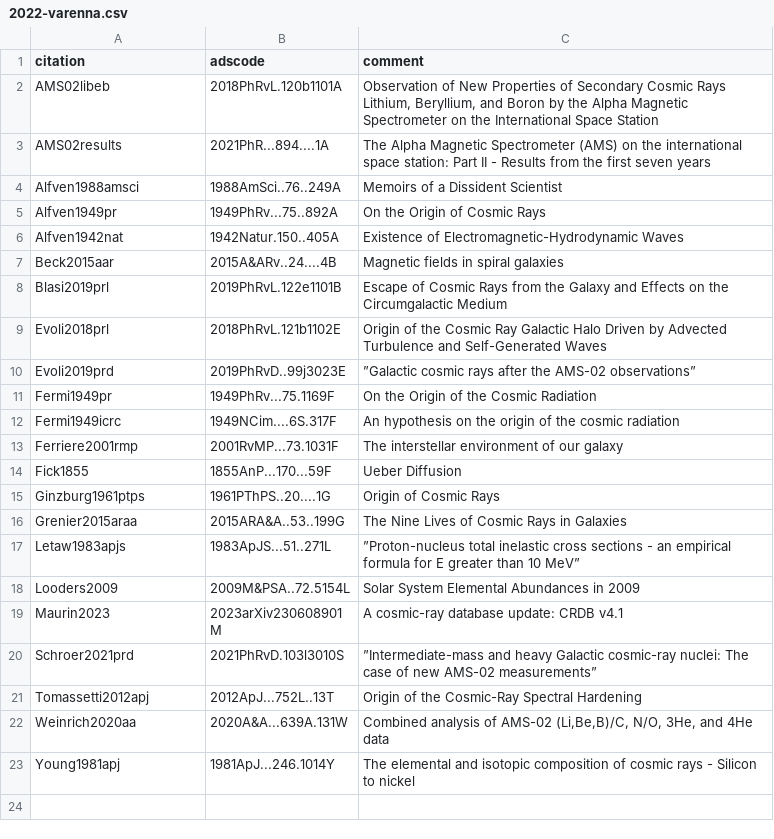
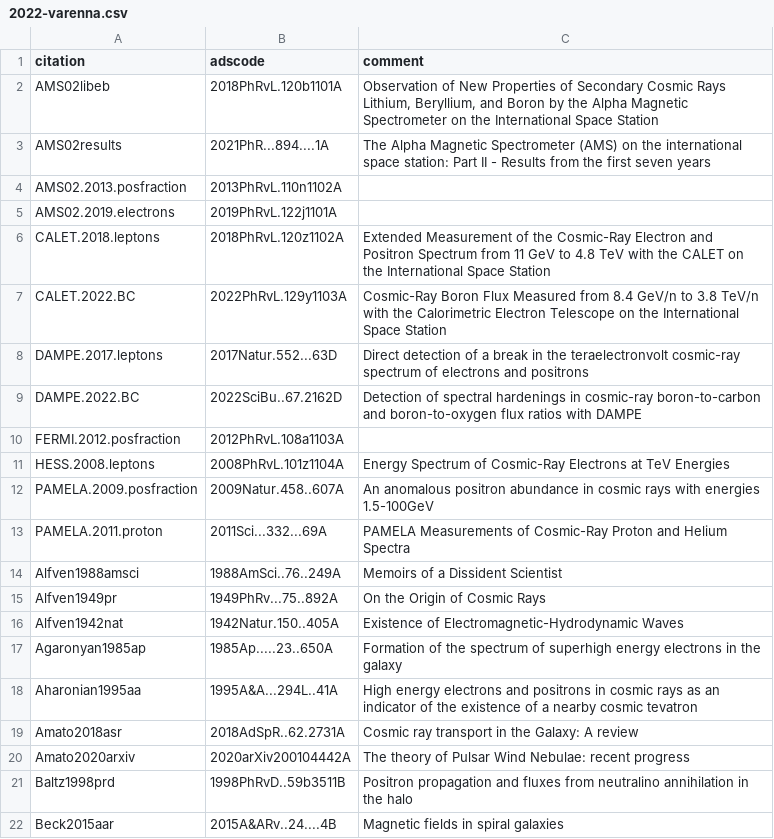
Before and after one commit to carmeloevoli/my-cool-bibs, a CSV file: 2022-varenna.csv, drawn as a sheet; only a part is shown; the shorter side is filled out with more unchanged rows; the diff covers the shown part only.

Commit message:
new varenna

```diff
--- a/2022-varenna.csv
+++ b/2022-varenna.csv
@@ -3,2 +3,12 @@ AMS02libeb,2018PhRvL.120b1101A,"Observation of New Properties of Secondary Cosmi
 AMS02results,2021PhR...894....1A,"The Alpha Magnetic Spectrometer (AMS) on the international space station: Part II - Results from the first seven years"
+AMS02.2013.posfraction,2013PhRvL.110n1102A,
+AMS02.2019.electrons,2019PhRvL.122j1101A,
+CALET.2018.leptons,2018PhRvL.120z1102A,"Extended Measurement of the Cosmic-Ray Electron and Positron Spectrum from 11 GeV to 4.8 TeV with the CALET on the International Space Station"
+CALET.2022.BC,2022PhRvL.129y1103A,"Cosmic-Ray Boron Flux Measured from 8.4 GeV/n to 3.8 TeV/n with the Calorimetric Electron Telescope on the International Space Station"
+DAMPE.2017.leptons,2017Natur.552...63D,"Direct detection of a break in the teraelectronvolt cosmic-ray spectrum of electrons and positrons"
+DAMPE.2022.BC,2022SciBu..67.2162D,"Detection of spectral hardenings in cosmic-ray boron-to-carbon and boron-to-oxygen flux ratios with DAMPE"
+FERMI.2012.posfraction,2012PhRvL.108a1103A,""
+HESS.2008.leptons,2008PhRvL.101z1104A,"Energy Spectrum of Cosmic-Ray Electrons at TeV Energies"
+PAMELA.2009.posfraction,2009Natur.458..607A,"An anomalous positron abundance in cosmic rays with energies 1.5-100GeV"
+PAMELA.2011.proton,2011Sci...332...69A,"PAMELA Measurements of Cosmic-Ray Proton and Helium Spectra"
 Alfven1988amsci,1988AmSci..76..249A,"Memoirs of a Dissident Scientist"
@@ -6,2 +16,7 @@ Alfven1949pr,1949PhRv...75..892A,"On the Origin of Cosmic Rays"
 Alfven1942nat,1942Natur.150..405A,"Existence of Electromagnetic-Hydrodynamic Waves"
+Agaronyan1985ap,1985Ap.....23..650A,"Formation of the spectrum of superhigh energy electrons in the galaxy"
+Aharonian1995aa,1995A&A...294L..41A,"High energy electrons and positrons in cosmic rays as an indicator of the existence of a nearby cosmic tevatron"
+Amato2018asr,2018AdSpR..62.2731A,"Cosmic ray transport in the Galaxy: A review"
+Amato2020arxiv,2020arXiv200104442A,"The theory of Pulsar Wind Nebulae: recent progress"
+Baltz1998prd,1998PhRvD..59b3511B,"Positron propagation and fluxes from neutralino annihilation in the halo"
 Beck2015aar,2015A&ARv..24....4B,"Magnetic fields in spiral galaxies"
```
Also changed, not shown: 41 added rows elsewhere in this file.
